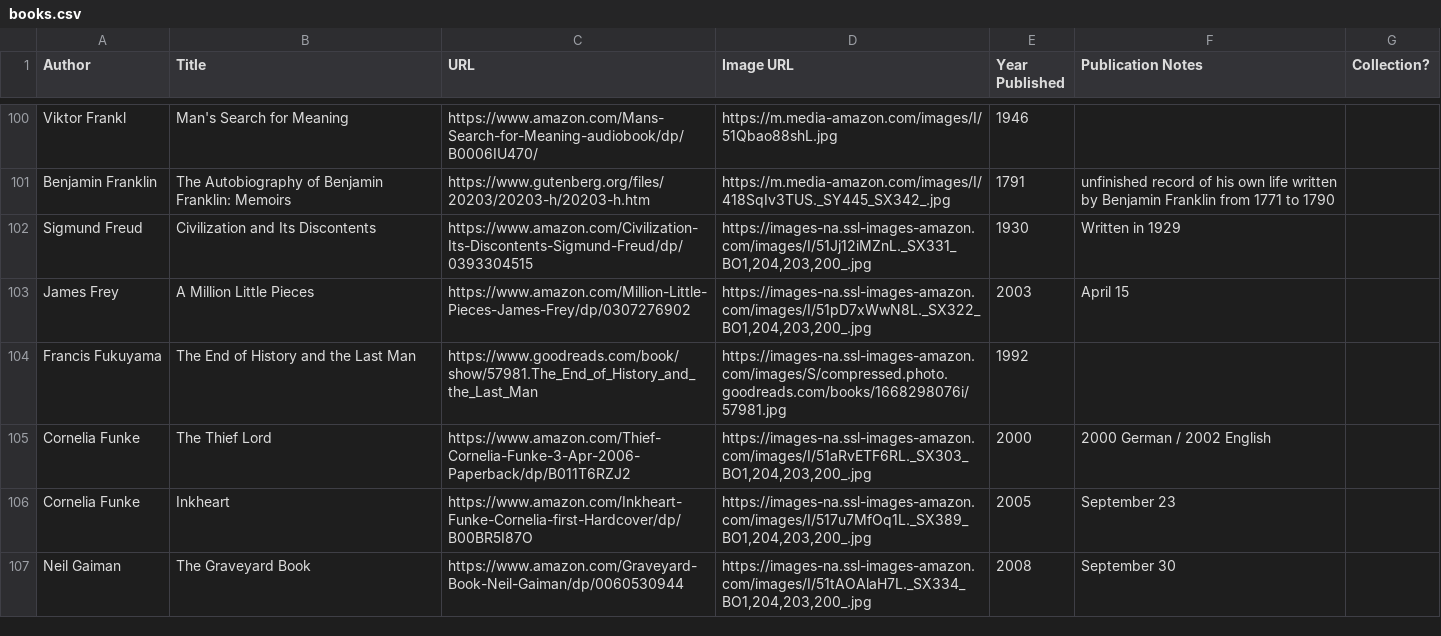
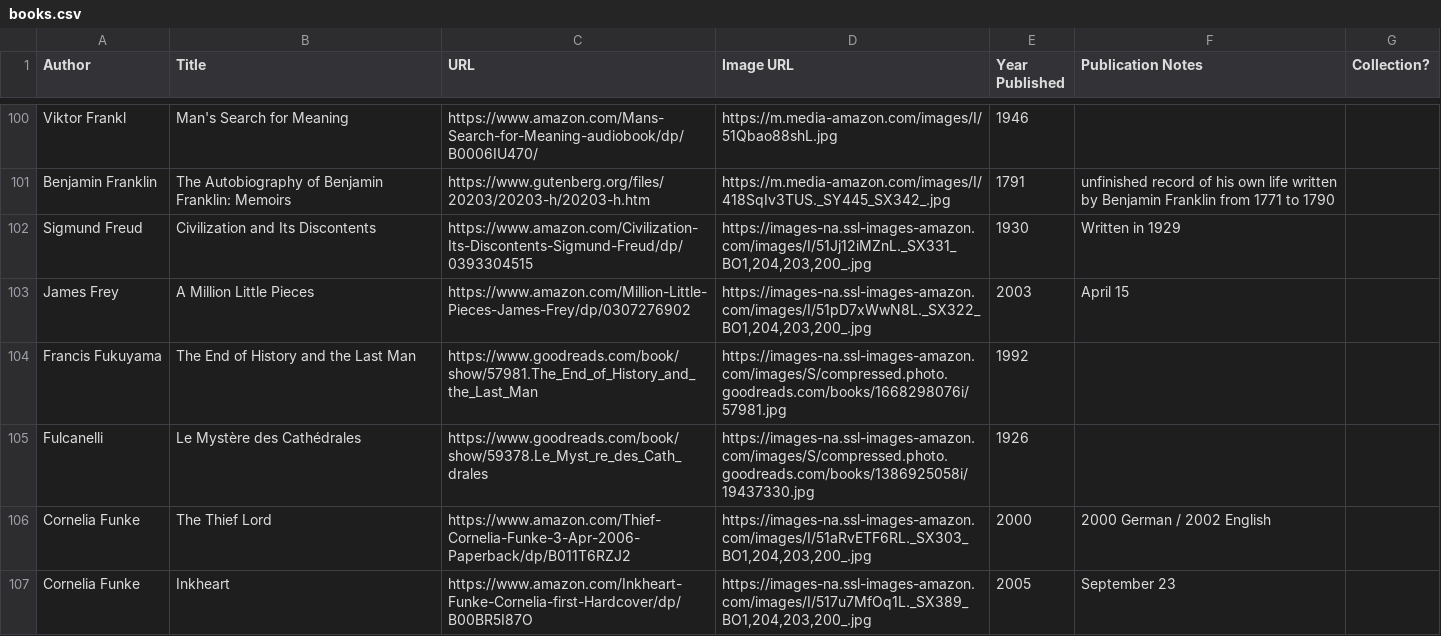
Before and after one commit to eio/books, a CSV file: data/books.csv, drawn as a sheet; only a part is shown, gaps mark what is left out; the shorter side is filled out with more unchanged rows.

Commit message:
Fulcanelli's Le Mystère des Cathédrales (The Mystery of the Cathedrals)

```diff
--- a/data/books.csv
+++ b/data/books.csv
@@ -104,2 +104,3 @@ James Frey,A Million Little Pieces,https://www.amazon.com/Million-Little-Pieces-
 Francis Fukuyama,The End of History and the Last Man,"https://www.goodreads.com/book/show/57981.The_End_of_History_and_the_Last_Man","https://images-na.ssl-images-amazon.com/images/S/compressed.photo.goodreads.com/books/1668298076i/57981.jpg",1992,,
+Fulcanelli,Le Mystère des Cathédrales,"https://www.goodreads.com/book/show/59378.Le_Myst_re_des_Cath_drales","https://images-na.ssl-images-amazon.com/images/S/compressed.photo.goodreads.com/books/1386925058i/19437330.jpg",1926,,
 Cornelia Funke,The Thief Lord,https://www.amazon.com/Thief-Cornelia-Funke-3-Apr-2006-Paperback/dp/B011T6RZJ2,"https://images-na.ssl-images-amazon.com/images/I/51aRvETF6RL._SX303_BO1,204,203,200_.jpg",2000,2000 German / 2002 English,
```
Also changed, not shown: 1 other file.
